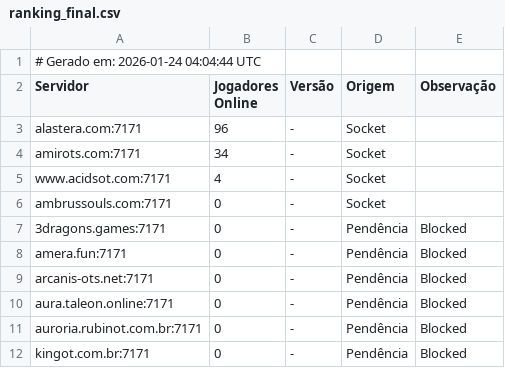
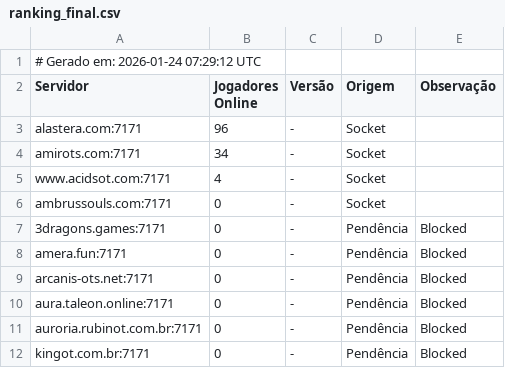
Before and after one commit to jose-roberto-barcelos/Royal_ot_server_list_13, a CSV file: ranking_final.csv, drawn as a sheet.

```diff
--- a/ranking_final.csv
+++ b/ranking_final.csv
@@ -1,2 +1,2 @@
-# Gerado em: 2026-01-24 04:04:44 UTC
+# Gerado em: 2026-01-24 07:29:12 UTC
 Servidor,Jogadores Online,Versão,Origem,Observação
```
